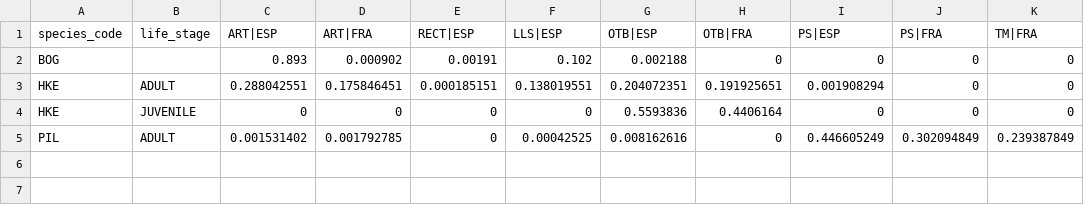
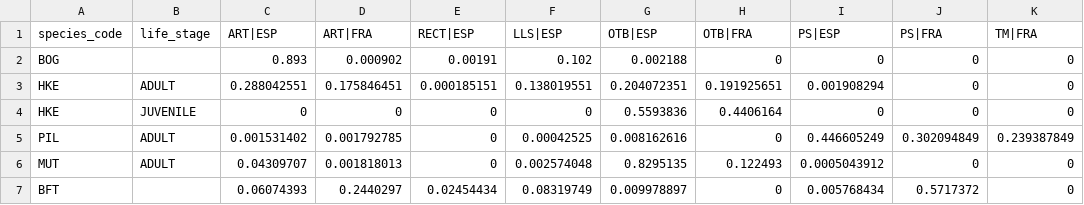
Before and after one commit to SURIMI-Project/SURIMI-fisheries-authority, a CSV file: SURIMI-fisheries-authority/Includes/northwestern_med/northwestern_med_quotashare.csv, drawn as a sheet; the diff names each change by its address in the sheet, - before the commit and + after, or states it on an @@ line.

```diff
--- a/SURIMI-fisheries-authority/Includes/northwestern_med/northwestern_med_quotashare.csv
+++ b/SURIMI-fisheries-authority/Includes/northwestern_med/northwestern_med_quotashare.csv
+row 6: MUT | ADULT | 0.04309707 | 0.001818013 | 0 | 0.002574048 | 0.8295135 | 0.122493 | 0.0005043912 | 0 | 0
+row 7: BFT |  | 0.06074393 | 0.2440297 | 0.02454434 | 0.08319749 | 0.009978897 | 0 | 0.005768434 | 0.5717372 | 0
```
Also changed, not shown: SURIMI-fisheries-authority/Includes/northwestern_med/northwestern_med_recruitment.csv, 5 other files.
